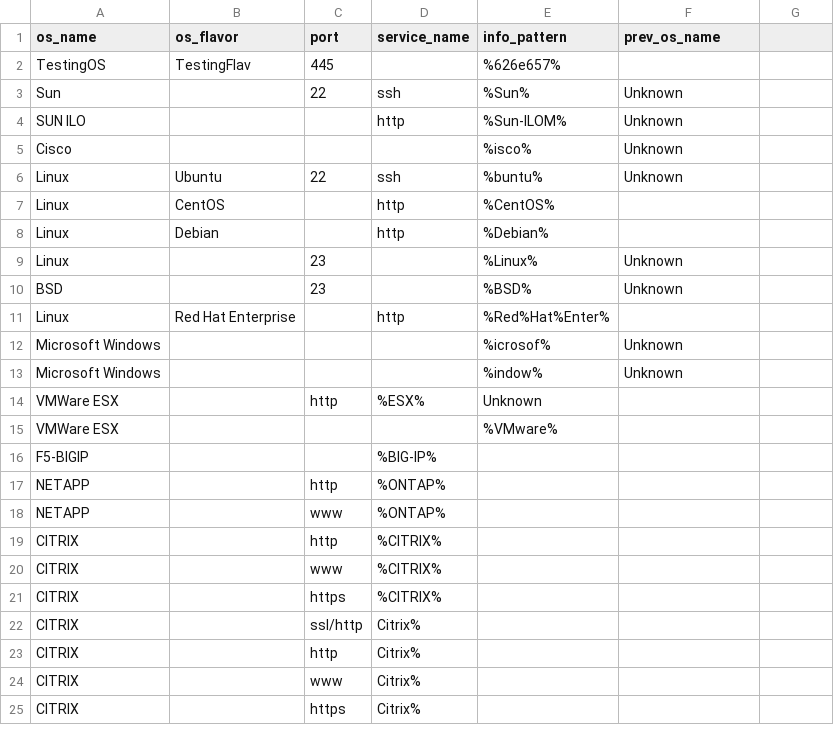
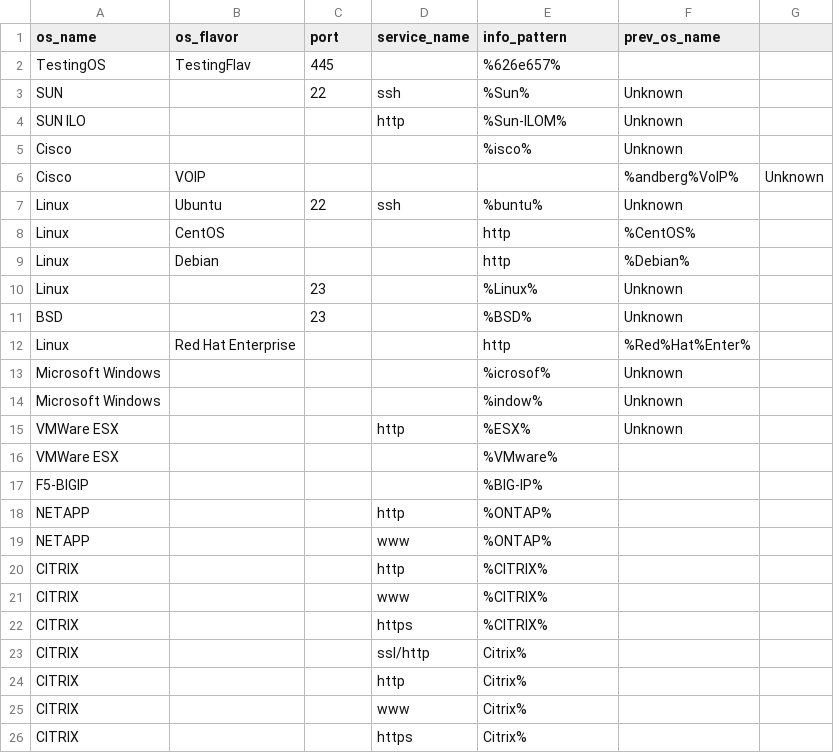
Before and after one commit to mvdevnull/sniper, a CSV file: conf/os_rules.csv, drawn as a sheet; only a part is shown; the diff covers the shown part only.

Commit message:
Update os_rules.csv

```diff
--- a/conf/os_rules.csv
+++ b/conf/os_rules.csv
@@ -2,24 +2,25 @@ os_name,os_flavor,port,service_name,info_pattern,prev_os_name
 TestingOS,TestingFlav,445,,%626e657%,
-Sun,,22,ssh,%Sun%,Unknown
+SUN,,22,ssh,%Sun%,Unknown
 SUN ILO,,,http,%Sun-ILOM%,Unknown
 Cisco,,,,%isco%,Unknown
+Cisco,VOIP,,,,%andberg%VoIP%,Unknown
 Linux,Ubuntu,22,ssh,%buntu%,Unknown
-Linux,CentOS,,http,%CentOS%,
-Linux,Debian,,http,%Debian%,
+Linux,CentOS,,,http,%CentOS%,
+Linux,Debian,,,http,%Debian%,
 Linux,,23,,%Linux%,Unknown
 BSD,,23,,%BSD%,Unknown
-Linux,Red Hat Enterprise,,http,%Red%Hat%Enter%,
+Linux,Red Hat Enterprise,,,http,%Red%Hat%Enter%,
 Microsoft Windows,,,,%icrosof%,Unknown
 Microsoft Windows,,,,%indow%,Unknown
-VMWare ESX,,http,%ESX%,Unknown
+VMWare ESX,,,http,%ESX%,Unknown
 VMWare ESX,,,,%VMware%,
-F5-BIGIP,,,%BIG-IP%,
-NETAPP,,http,%ONTAP%,
-NETAPP,,www,%ONTAP%,
-CITRIX,,http,%CITRIX%,
-CITRIX,,www,%CITRIX%,
-CITRIX,,https,%CITRIX%,
-CITRIX,,ssl/http,Citrix%,
-CITRIX,,http,Citrix%,
-CITRIX,,www,Citrix%,
-CITRIX,,https,Citrix%,
+F5-BIGIP,,,,%BIG-IP%,
+NETAPP,,,http,%ONTAP%,
+NETAPP,,,www,%ONTAP%,
+CITRIX,,,http,%CITRIX%,
+CITRIX,,,www,%CITRIX%,
+CITRIX,,,https,%CITRIX%,
+CITRIX,,,ssl/http,Citrix%,
+CITRIX,,,http,Citrix%,
+CITRIX,,,www,Citrix%,
+CITRIX,,,https,Citrix%,
```
Also changed, not shown: 1 removed row, 1 moved row and 9 edited cells elsewhere in this file.
